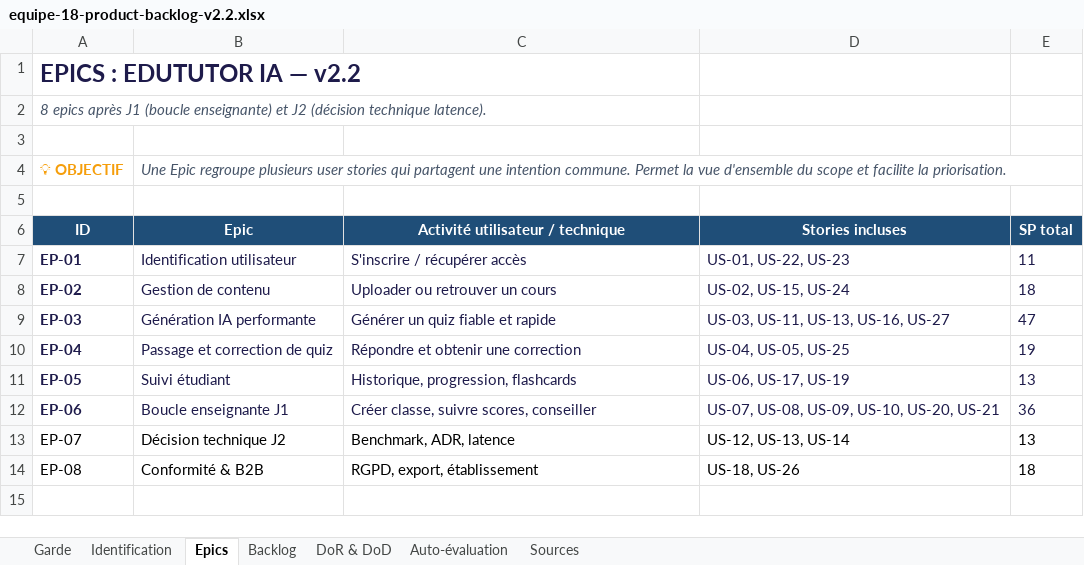
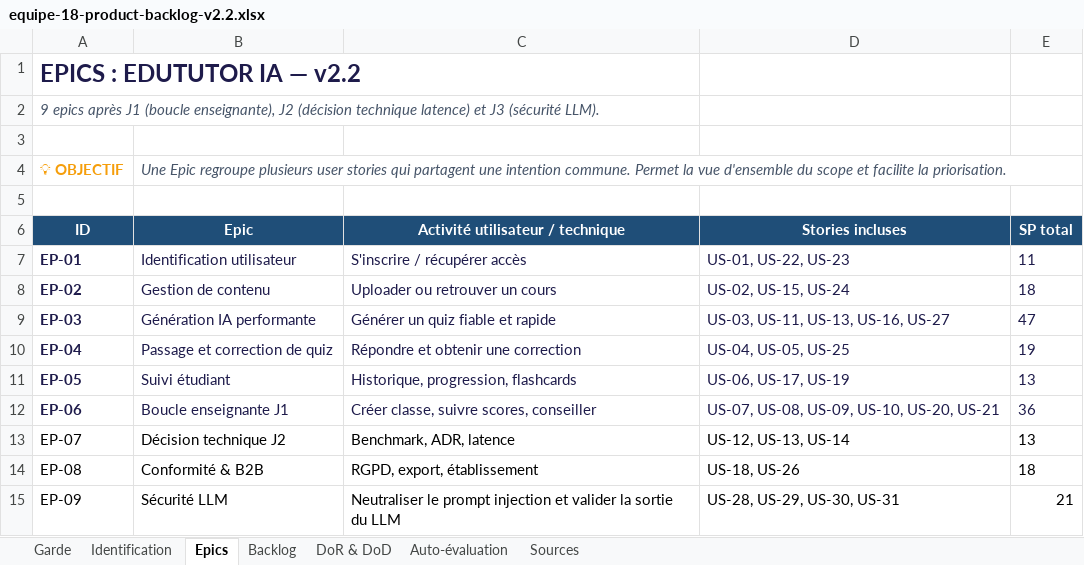
Before and after one commit to Snowlly/APOCALIPSSI, an Excel workbook: docs/perturbations/j1/equipe-18-product-backlog-v2.2.xlsx, sheet Epics, drawn as a sheet; values as stored, in another font and other column widths than the file's, no borders; the diff names each change by its address in the sheet, - before the commit and + after, or states it on an @@ line.

```diff
--- a/docs/perturbations/j1/equipe-18-product-backlog-v2.2.xlsx (sheet Epics)
+++ b/docs/perturbations/j1/equipe-18-product-backlog-v2.2.xlsx (sheet Epics)
-A2 (ID): 8 epics après J1 (boucle enseignante) et J2 (décision technique latence).
+A2 (ID): 9 epics après J1 (boucle enseignante), J2 (décision technique latence) et J3 (sécurité LLM).
+row 15: EP-09 | Sécurité LLM | Neutraliser le prompt injection et valider la sortie du LLM | US-28, US-29, US-30, US-31 | 21
```
Also changed, not shown: sheet Backlog.
